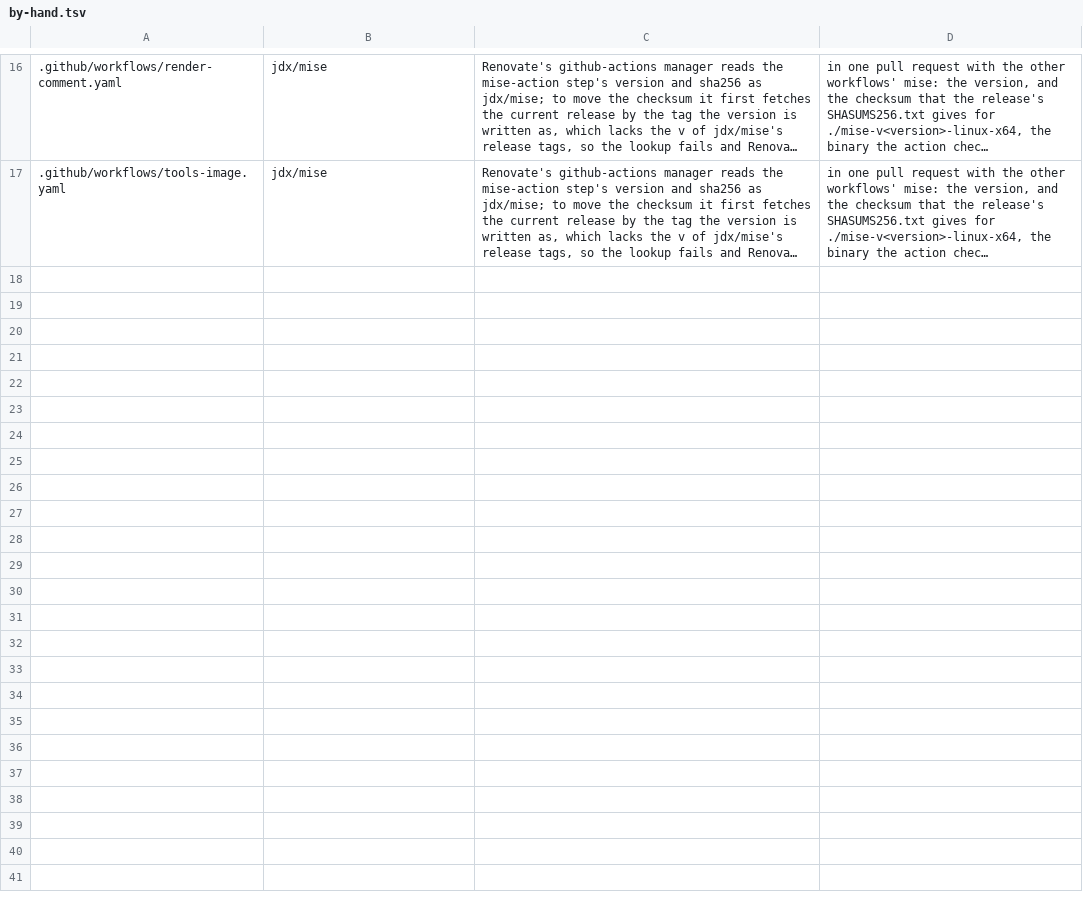
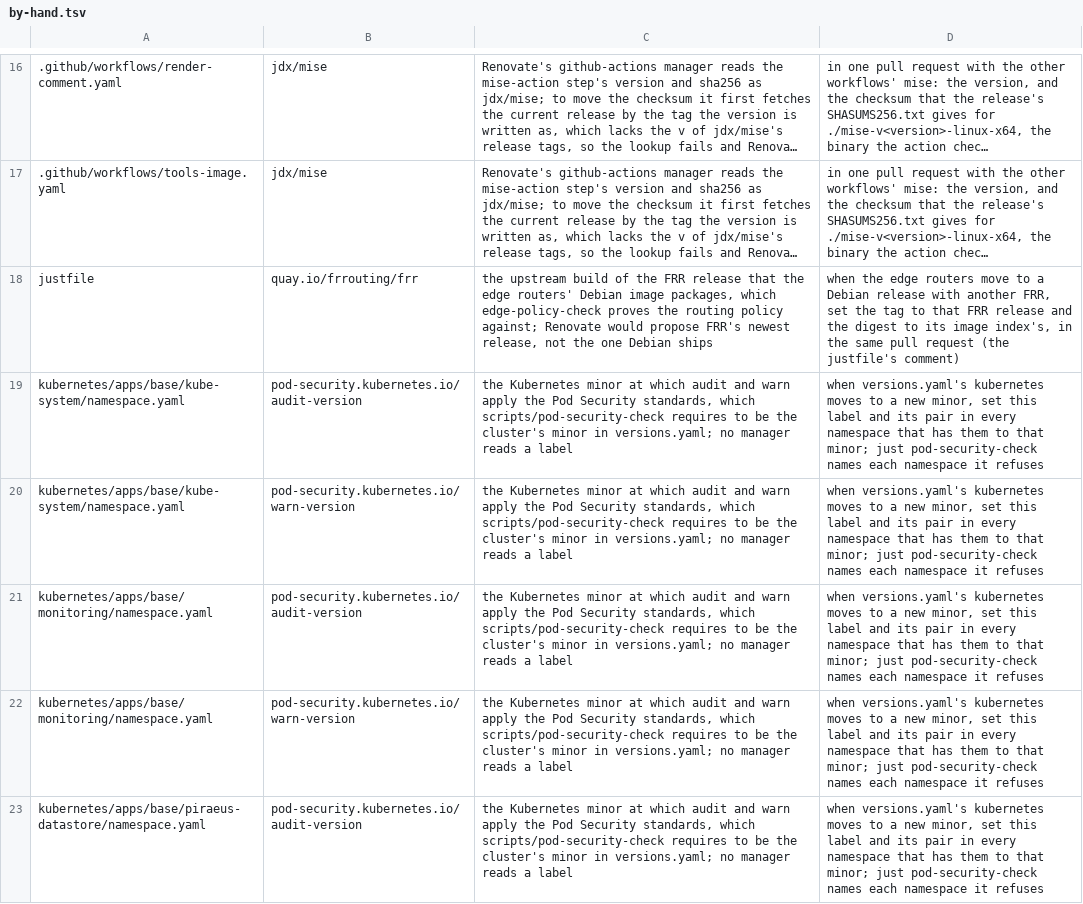
Before and after one commit to eekaan/k8s-gitops, a TSV file: .renovate/by-hand.tsv, drawn as a sheet; only a part is shown, gaps mark what is left out; long unchanged cells end in …; the diff covers the shown part only; the diff names each change by its address in the sheet, - before the commit and + after, or states it on an @@ line.

Commit message:
see version labels and comment records, list main's new pins (FND-7)
check-renovate-pins also finds a kubernetes value whose key ends in
-version, such as the Pod Security audit and warn labels, and a record a
check reads on a comment line of its own, such as the piraeus templates
and the Kyverno evaluator's covered minor; the by-hand list may name a
pin found by that name. The FRR image edge-policy-check runs, the Kyverno
CLI, those labels and records, and the security context fields fixture
are listed with why and how each moves by hand.

```diff
--- a/.renovate/by-hand.tsv
+++ b/.renovate/by-hand.tsv
+row 18: justfile | quay.io/frrouting/frr | the upstream build of the FRR release that the edge routers' Debian image packages, which edge-policy-check proves the routing policy against; Renovate would propose FRR's newest release, not the one Debian ships | when the edge routers move to a Debian release with another FRR, set the tag to that FRR release and the digest to its image index's, in the same pull request (the justfile's comment)
+row 19: kubernetes/apps/base/kube-system/namespace.yaml | pod-security.kubernetes.io/audit-version | the Kubernetes minor at which audit and warn apply the Pod Security standards, which scripts/pod-security-check requires to be the cluster's minor in versions.yaml; no manager reads a label | when versions.yaml's kubernetes moves to a new minor, set this label and its pair in every namespace that has them to that minor; just pod-security-check names each namespace it refuses
+row 20: kubernetes/apps/base/kube-system/namespace.yaml | pod-security.kubernetes.io/warn-version | the Kubernetes minor at which audit and warn apply the Pod Security standards, which scripts/pod-security-check requires to be the cluster's minor in versions.yaml; no manager reads a label | when versions.yaml's kubernetes moves to a new minor, set this label and its pair in every namespace that has them to that minor; just pod-security-check names each namespace it refuses
+row 21: kubernetes/apps/base/monitoring/namespace.yaml | pod-security.kubernetes.io/audit-version | the Kubernetes minor at which audit and warn apply the Pod Security standards, which scripts/pod-security-check requires to be the cluster's minor in versions.yaml; no manager reads a label | when versions.yaml's kubernetes moves to a new minor, set this label and its pair in every namespace that has them to that minor; just pod-security-check names each namespace it refuses
+row 22: kubernetes/apps/base/monitoring/namespace.yaml | pod-security.kubernetes.io/warn-version | the Kubernetes minor at which audit and warn apply the Pod Security standards, which scripts/pod-security-check requires to be the cluster's minor in versions.yaml; no manager reads a label | when versions.yaml's kubernetes moves to a new minor, set this label and its pair in every namespace that has them to that minor; just pod-security-check names each namespace it refuses
+row 23: kubernetes/apps/base/piraeus-datastore/namespace.yaml | pod-security.kubernetes.io/audit-version | the Kubernetes minor at which audit and warn apply the Pod Security standards, which scripts/pod-security-check requires to be the cluster's minor in versions.yaml; no manager reads a label | when versions.yaml's kubernetes moves to a new minor, set this label and its pair in every namespace that has them to that minor; just pod-security-check names each namespace it refuses
```
Also changed, not shown: 5 added rows elsewhere in this file, 3 other files.
